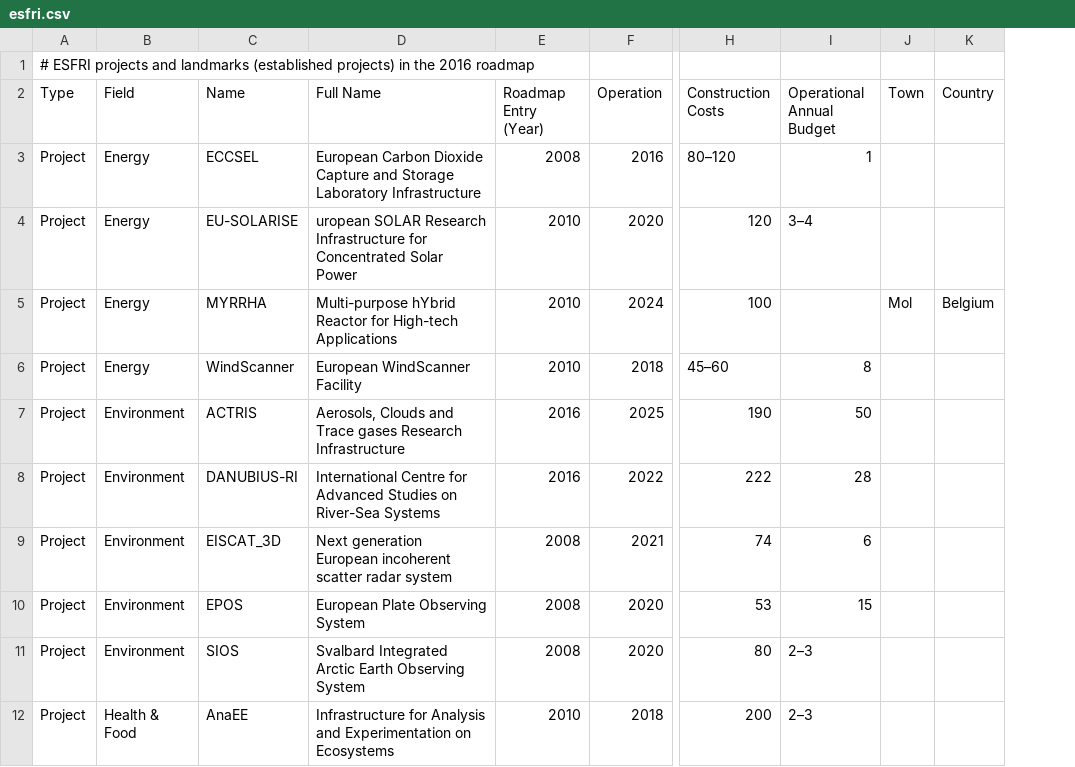
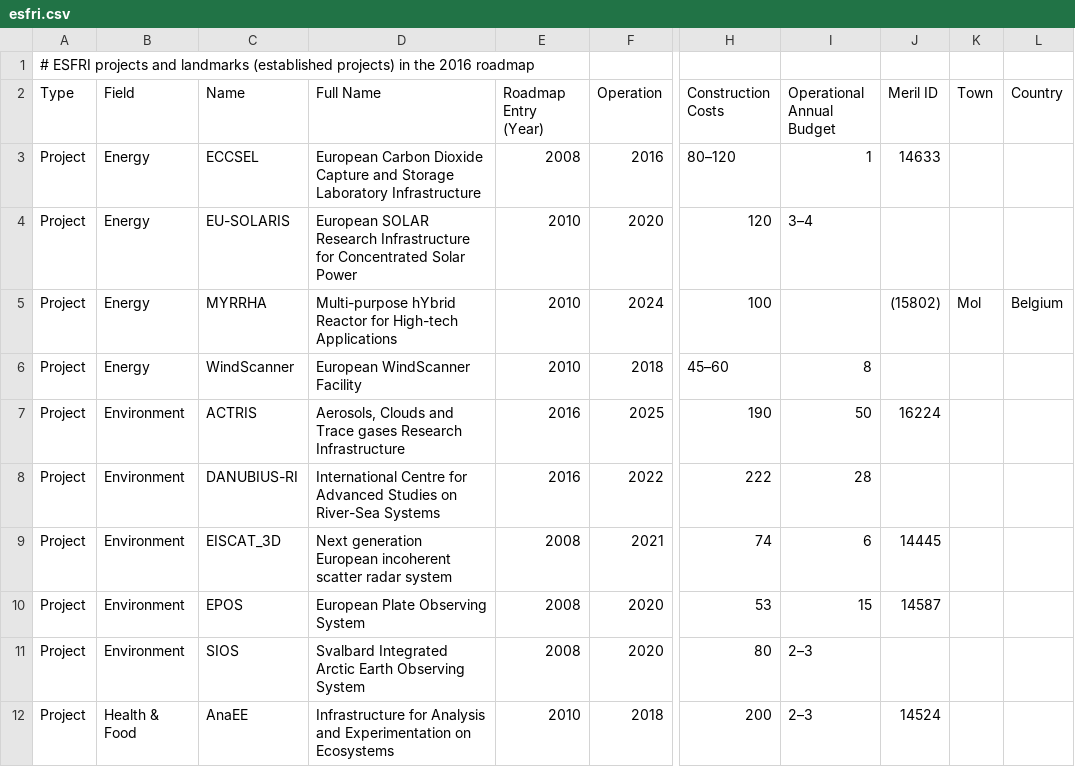
Before and after one commit to macfreek/data-cartography, a CSV file: sources/esfri.csv, drawn as a sheet; only a part is shown, gaps mark what is left out; the diff names each change by its address in the sheet, - before the commit and + after, or states it on an @@ line.

Commit message:
Found locations and resulting map for MERIL infrastructures.

```diff
--- a/sources/esfri.csv
+++ b/sources/esfri.csv
+column J (Meril ID), rows 3-12: 14633 |  | (15802) |  | 16224 |  | 14445 | 14587 |  | 14524
-C4 (Name): EU-SOLARISE
+C4 (Name): EU-SOLARIS
-D4 (Full Name): uropean SOLAR Research…
+D4 (Full Name): European SOLAR Research…
```
Also changed, not shown: 2 other files.
